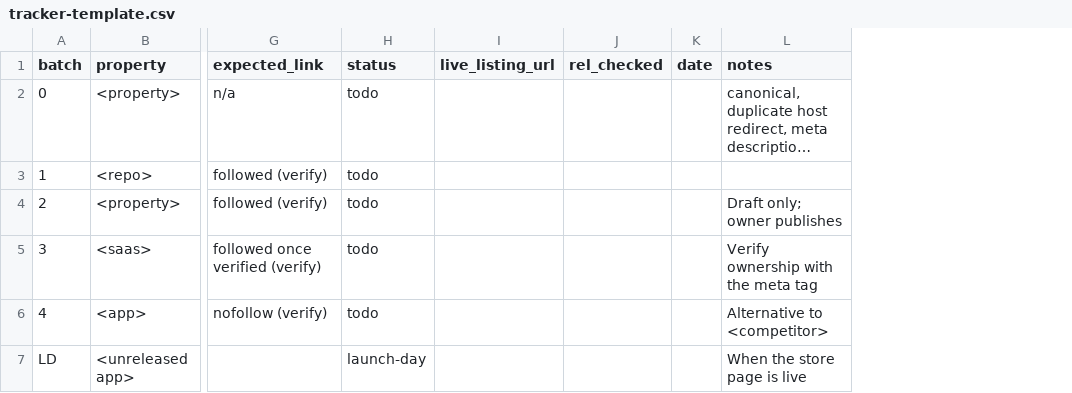
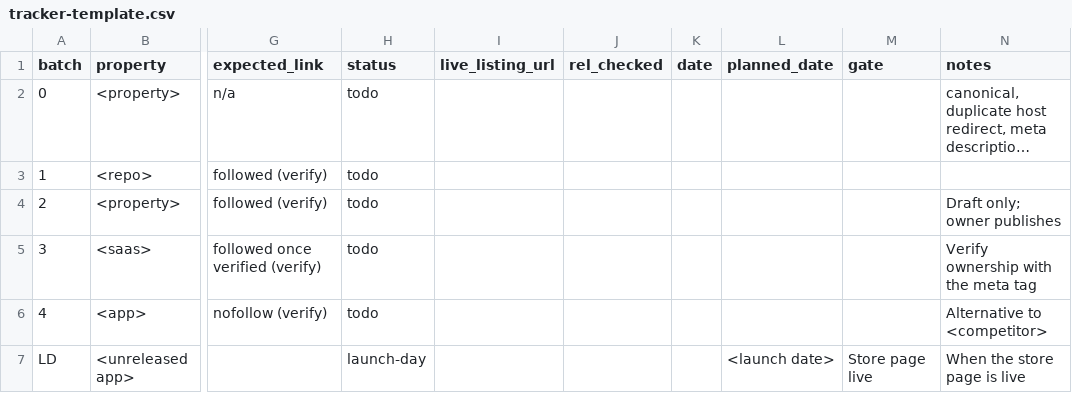
Before and after one commit to TaylorONeal/SaaS-Viber, a CSV file: skills/backlink-directories-skill/references/tracker-template.csv, drawn as a sheet; only a part is shown, gaps mark what is left out; long unchanged cells end in …; the diff names each change by its address in the sheet, - before the commit and + after, or states it on an @@ line.

```diff
--- a/skills/backlink-directories-skill/references/tracker-template.csv
+++ b/skills/backlink-directories-skill/references/tracker-template.csv
+column L (planned_date), row 7: <launch date>
+column M (gate), row 7: Store page live
```
Also changed, not shown: 3 other files.
